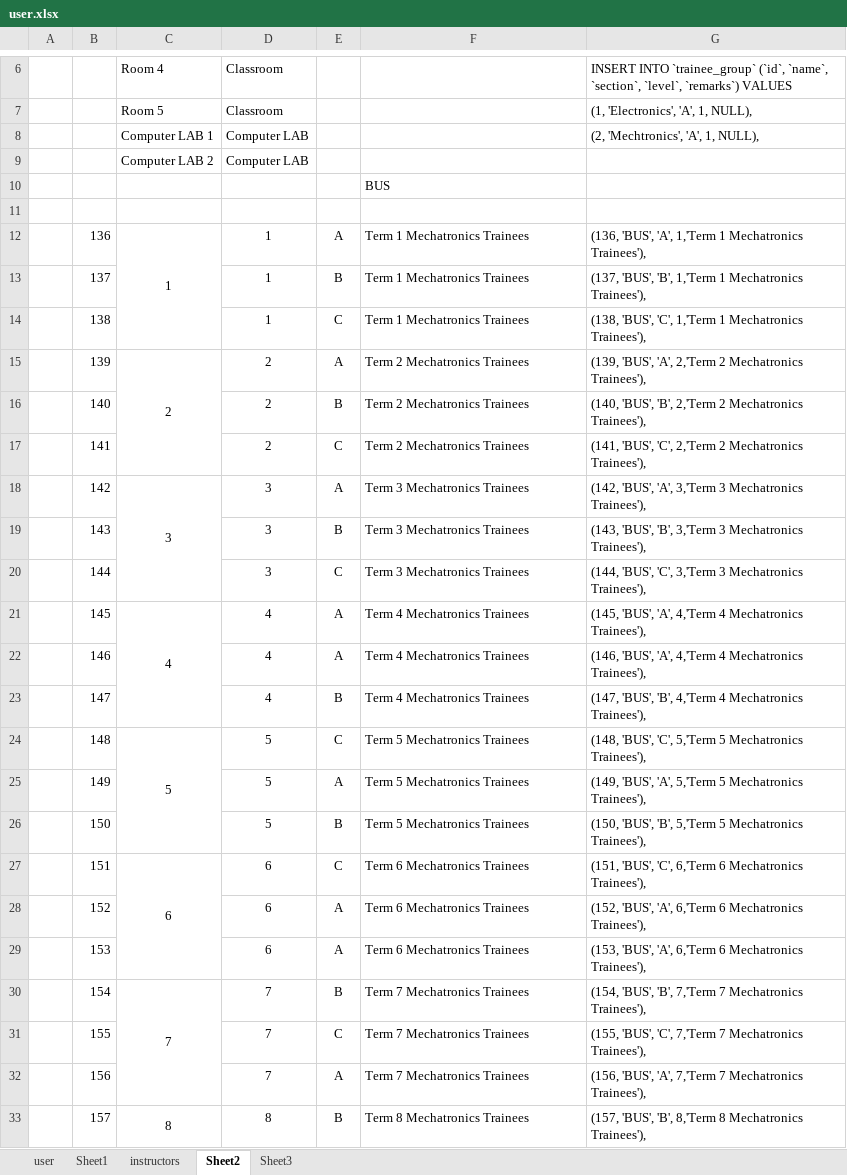
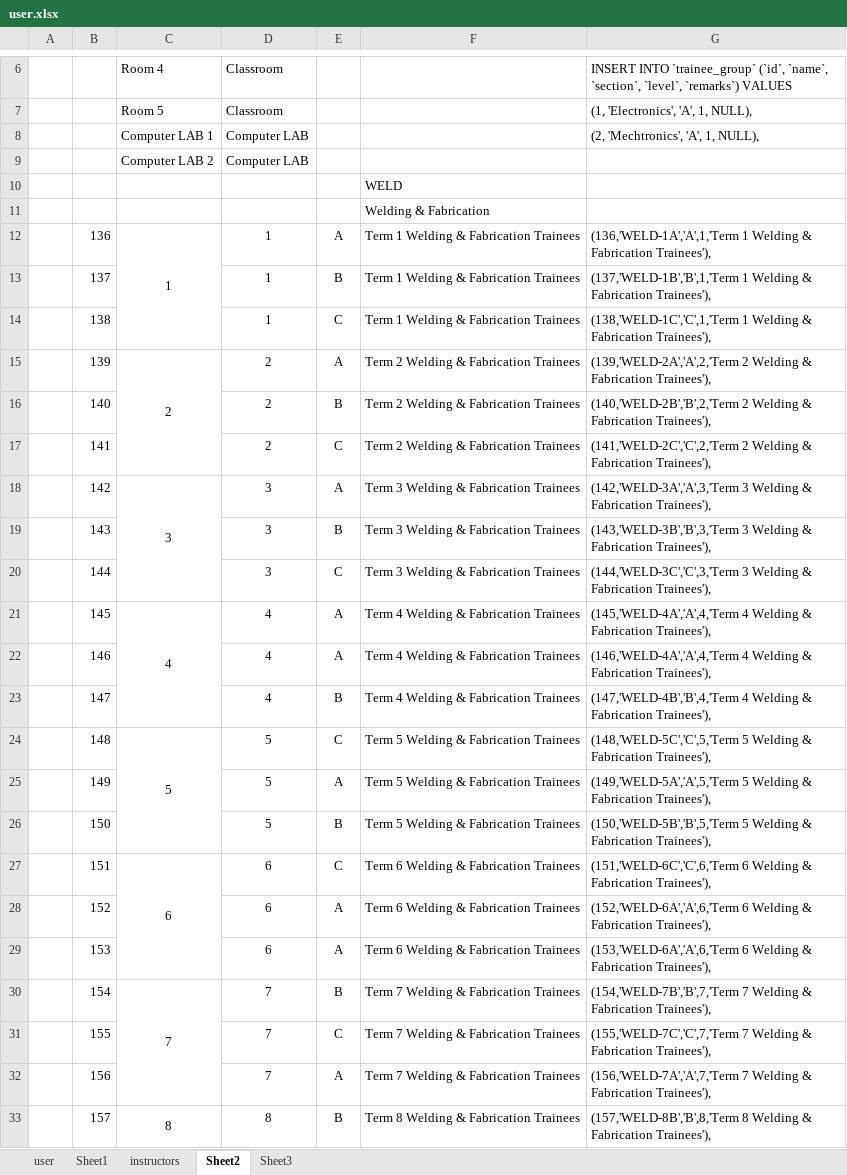
Before and after one commit to ercson-R8/vet-css, an Excel workbook: csv/user.xlsx, sheet Sheet2, drawn as a sheet; only a part is shown, gaps mark what is left out; values as stored, in another font and other column widths than the file's, no borders; the diff covers the shown part only; the diff names each change by its address in the sheet, - before the commit and + after, or states it on an @@ line.

```diff
--- a/csv/user.xlsx (sheet Sheet2)
+++ b/csv/user.xlsx (sheet Sheet2)
-F10: BUS
+F10: WELD
-F11: (empty)
+F11: Welding & Fabrication
-F12:F14: Term 1 Mechatronics Trainees
+F12:F14: Term 1 Welding & Fabrication Trainees
-G12: (136, 'BUS', 'A', 1,'Term 1 Mechatronics Trainees'),
+G12: (136,'WELD-1A','A',1,'Term 1 Welding & Fabrication Trainees'),
-G13: (137, 'BUS', 'B', 1,'Term 1 Mechatronics Trainees'),
+G13: (137,'WELD-1B','B',1,'Term 1 Welding & Fabrication Trainees'),
-G14: (138, 'BUS', 'C', 1,'Term 1 Mechatronics Trainees'),
+G14: (138,'WELD-1C','C',1,'Term 1 Welding & Fabrication Trainees'),
-F15:F17: Term 2 Mechatronics Trainees
+F15:F17: Term 2 Welding & Fabrication Trainees
-G15: (139, 'BUS', 'A', 2,'Term 2 Mechatronics Trainees'),
+G15: (139,'WELD-2A','A',2,'Term 2 Welding & Fabrication Trainees'),
-G16: (140, 'BUS', 'B', 2,'Term 2 Mechatronics Trainees'),
+G16: (140,'WELD-2B','B',2,'Term 2 Welding & Fabrication Trainees'),
-G17: (141, 'BUS', 'C', 2,'Term 2 Mechatronics Trainees'),
+G17: (141,'WELD-2C','C',2,'Term 2 Welding & Fabrication Trainees'),
-F18:F20: Term 3 Mechatronics Trainees
+F18:F20: Term 3 Welding & Fabrication Trainees
-G18: (142, 'BUS', 'A', 3,'Term 3 Mechatronics Trainees'),
+G18: (142,'WELD-3A','A',3,'Term 3 Welding & Fabrication Trainees'),
-G19: (143, 'BUS', 'B', 3,'Term 3 Mechatronics Trainees'),
+G19: (143,'WELD-3B','B',3,'Term 3 Welding & Fabrication Trainees'),
-G20: (144, 'BUS', 'C', 3,'Term 3 Mechatronics Trainees'),
+G20: (144,'WELD-3C','C',3,'Term 3 Welding & Fabrication Trainees'),
-F21:F23: Term 4 Mechatronics Trainees
+F21:F23: Term 4 Welding & Fabrication Trainees
-G21: (145, 'BUS', 'A', 4,'Term 4 Mechatronics Trainees'),
+G21: (145,'WELD-4A','A',4,'Term 4 Welding & Fabrication Trainees'),
-G22: (146, 'BUS', 'A', 4,'Term 4 Mechatronics Trainees'),
+G22: (146,'WELD-4A','A',4,'Term 4 Welding & Fabrication Trainees'),
-G23: (147, 'BUS', 'B', 4,'Term 4 Mechatronics Trainees'),
+G23: (147,'WELD-4B','B',4,'Term 4 Welding & Fabrication Trainees'),
-F24:F26: Term 5 Mechatronics Trainees
+F24:F26: Term 5 Welding & Fabrication Trainees
-G24: (148, 'BUS', 'C', 5,'Term 5 Mechatronics Trainees'),
+G24: (148,'WELD-5C','C',5,'Term 5 Welding & Fabrication Trainees'),
-G25: (149, 'BUS', 'A', 5,'Term 5 Mechatronics Trainees'),
+G25: (149,'WELD-5A','A',5,'Term 5 Welding & Fabrication Trainees'),
-G26: (150, 'BUS', 'B', 5,'Term 5 Mechatronics Trainees'),
+G26: (150,'WELD-5B','B',5,'Term 5 Welding & Fabrication Trainees'),
-F27:F29: Term 6 Mechatronics Trainees
+F27:F29: Term 6 Welding & Fabrication Trainees
-G27: (151, 'BUS', 'C', 6,'Term 6 Mechatronics Trainees'),
+G27: (151,'WELD-6C','C',6,'Term 6 Welding & Fabrication Trainees'),
-G28: (152, 'BUS', 'A', 6,'Term 6 Mechatronics Trainees'),
+G28: (152,'WELD-6A','A',6,'Term 6 Welding & Fabrication Trainees'),
-G29: (153, 'BUS', 'A', 6,'Term 6 Mechatronics Trainees'),
+G29: (153,'WELD-6A','A',6,'Term 6 Welding & Fabrication Trainees'),
-F30:F32: Term 7 Mechatronics Trainees
+F30:F32: Term 7 Welding & Fabrication Trainees
-G30: (154, 'BUS', 'B', 7,'Term 7 Mechatronics Trainees'),
+G30: (154,'WELD-7B','B',7,'Term 7 Welding & Fabrication Trainees'),
-G31: (155, 'BUS', 'C', 7,'Term 7 Mechatronics Trainees'),
+G31: (155,'WELD-7C','C',7,'Term 7 Welding & Fabrication Trainees'),
-G32: (156, 'BUS', 'A', 7,'Term 7 Mechatronics Trainees'),
+G32: (156,'WELD-7A','A',7,'Term 7 Welding & Fabrication Trainees'),
-F33: Term 8 Mechatronics Trainees
+F33: Term 8 Welding & Fabrication Trainees
-G33: (157, 'BUS', 'B', 8,'Term 8 Mechatronics Trainees'),
+G33: (157,'WELD-8B','B',8,'Term 8 Welding & Fabrication Trainees'),
```
Also changed, not shown: 10 edited cells elsewhere in this sheet, 14 other files.
